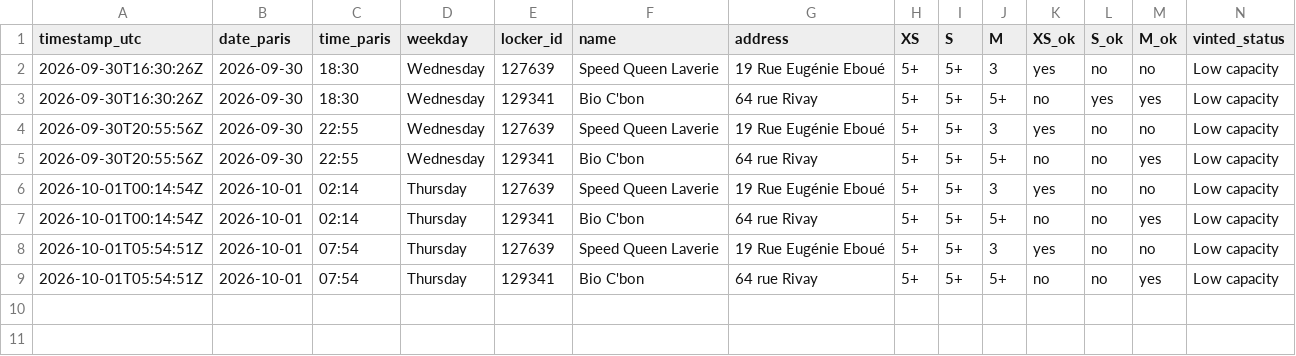
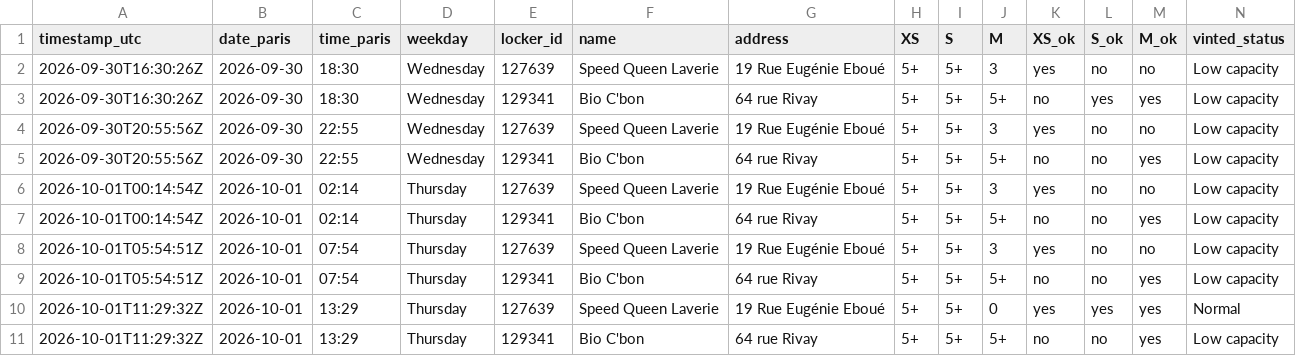
Before and after one commit to jodsav1994-netizen/vinted-go-tracker, a CSV file: data/history.csv, drawn as a sheet.

Commit message:
Locker snapshot 2026-10-01T11:29Z

```diff
--- a/data/history.csv
+++ b/data/history.csv
@@ -9 +9,3 @@ timestamp_utc,date_paris,time_paris,weekday,locker_id,name,address,XS,S,M,XS_ok,
 2026-10-01T05:54:51Z,2026-10-01,07:54,Thursday,129341,Bio C'bon,64 rue Rivay,5+,5+,5+,no,no,yes,Low capacity
+2026-10-01T11:29:32Z,2026-10-01,13:29,Thursday,127639,Speed Queen Laverie,19 Rue Eugénie Eboué,5+,5+,0,yes,yes,yes,Normal
+2026-10-01T11:29:32Z,2026-10-01,13:29,Thursday,129341,Bio C'bon,64 rue Rivay,5+,5+,5+,no,no,yes,Low capacity
```
Also changed, not shown: 1 other file.
